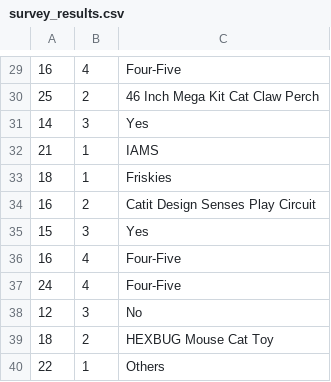
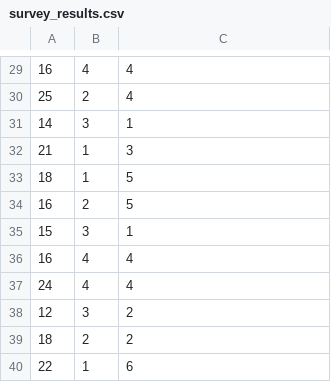
Before and after one commit to DeborahStacey/PublicAnalysis, a CSV file: documents/survey_results.csv, drawn as a sheet; only a part is shown, gaps mark what is left out; the diff covers the shown part only.

```diff
--- a/documents/survey_results.csv
+++ b/documents/survey_results.csv
@@ -29,12 +29,12 @@
-16,4,"Four-Five",,
-25,2,"46 Inch Mega Kit Cat Claw Perch",,
-14,3,"Yes",,
-21,1,"IAMS",,
-18,1,"Friskies",,
-16,2,"Catit Design Senses Play Circuit",,
-15,3,"Yes",,
-16,4,"Four-Five",,
-24,4,"Four-Five",,
-12,3,"No",,
-18,2,"HEXBUG Mouse Cat Toy",,
-22,1,"Others",,
+16,4,4,,
+25,2,4,,
+14,3,1,,
+21,1,3,,
+18,1,5,,
+16,2,5,,
+15,3,1,,
+16,4,4,,
+24,4,4,,
+12,3,2,,
+18,2,2,,
+22,1,6,,
```
Also changed, not shown: 28 edited cells elsewhere in this file.
